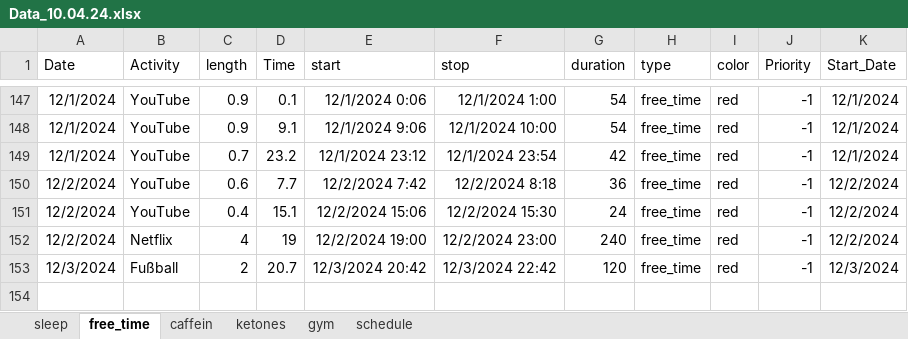
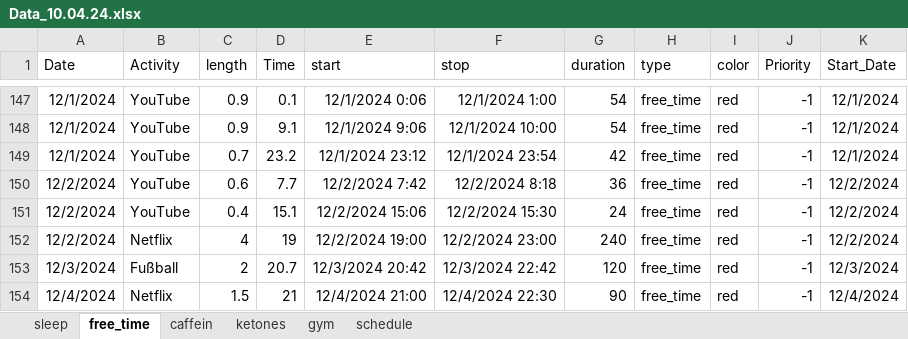
Before and after one commit to chris-kremer/dashapp, an Excel workbook: Data_10.04.24.xlsx, sheet free_time, drawn as a sheet; only a part is shown, gaps mark what is left out; values as stored, in another font and other column widths than the file's, no borders; the diff names each change by its address in the sheet, - before the commit and + after, or states it on an @@ line.

Commit message:
Automated update for Excel file

```diff
--- a/Data_10.04.24.xlsx (sheet free_time)
+++ b/Data_10.04.24.xlsx (sheet free_time)
+row 154: 12/4/2024 | Netflix | 1.5 | 21 | 12/4/2024 21:00 | 12/4/2024 22:30 | 90 | free_time | red | -1 | 12/4/2024
```
